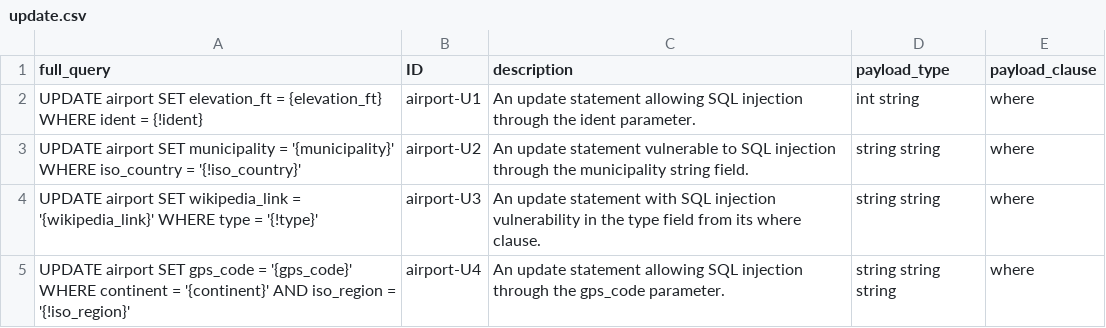
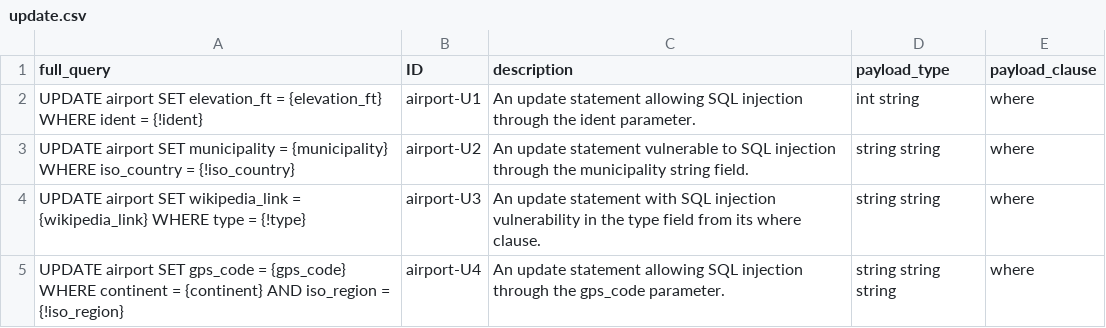
Before and after one commit to gquetel/sqlia-dataset-generator, a CSV file: data/databases/airport/queries/update.csv, drawn as a sheet.

Commit message:
wip(generate_attack_queries): all normal are syntactically valid

```diff
--- a/data/databases/airport/queries/update.csv
+++ b/data/databases/airport/queries/update.csv
@@ -2,4 +2,4 @@ full_query,ID,description,payload_type,payload_clause
 "UPDATE airport SET elevation_ft = {elevation_ft} WHERE ident = {!ident}",airport-U1,An update statement allowing SQL injection through the ident parameter.,int string,where
-"UPDATE airport SET municipality = '{municipality}' WHERE iso_country = '{!iso_country}'",airport-U2,An update statement vulnerable to SQL injection through the municipality string field.,string string,where
-"UPDATE airport SET wikipedia_link = '{wikipedia_link}' WHERE type = '{!type}'",airport-U3,An update statement with SQL injection vulnerability in the type field from its where clause.,string string,where
-"UPDATE airport SET gps_code = '{gps_code}' WHERE continent = '{continent}' AND iso_region = '{!iso_region}'",airport-U4,An update statement allowing SQL injection through the gps_code parameter.,string string string,where
+"UPDATE airport SET municipality = {municipality} WHERE iso_country = {!iso_country}",airport-U2,An update statement vulnerable to SQL injection through the municipality string field.,string string,where
+"UPDATE airport SET wikipedia_link = {wikipedia_link} WHERE type = {!type}",airport-U3,An update statement with SQL injection vulnerability in the type field from its where clause.,string string,where
+"UPDATE airport SET gps_code = {gps_code} WHERE continent = {continent} AND iso_region = {!iso_region}",airport-U4,An update statement allowing SQL injection through the gps_code parameter.,string string string,where
```
Also changed, not shown: data/databases/airport/queries/select.csv, 5 other files.
